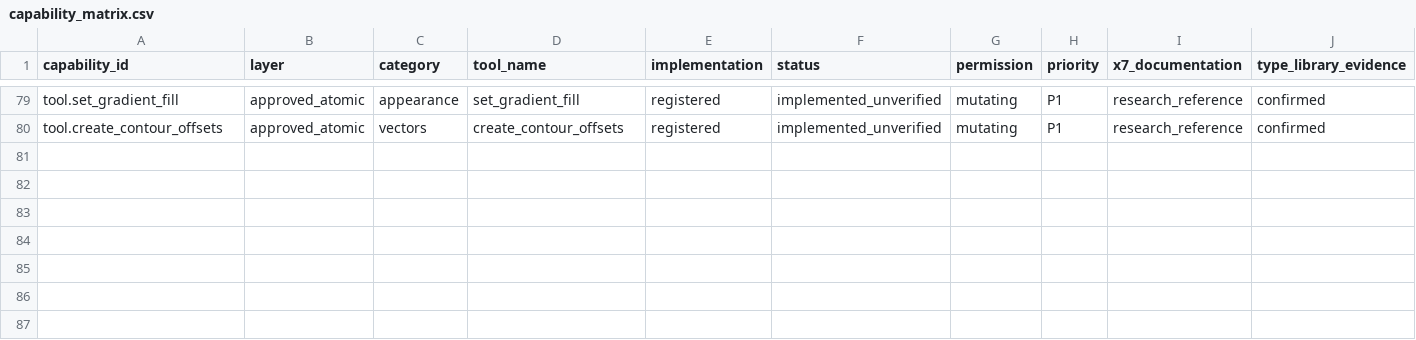
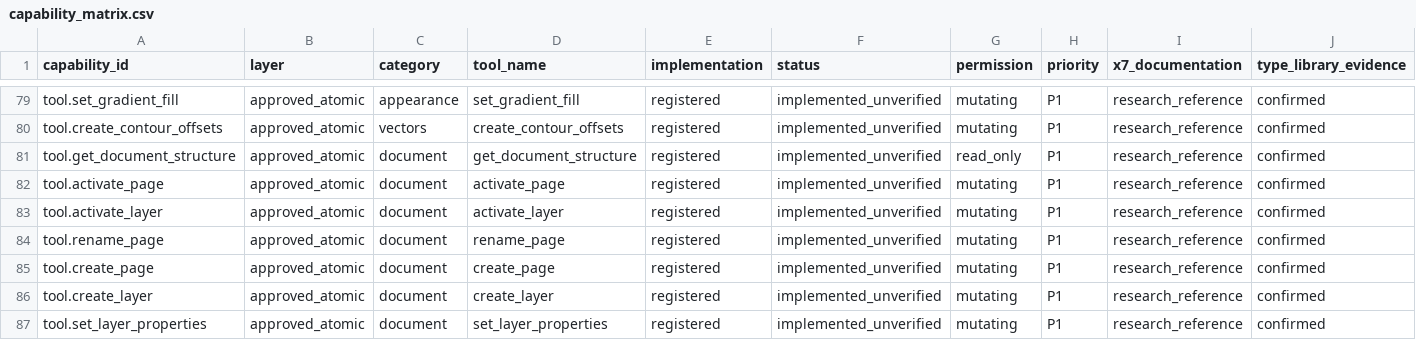
Before and after one commit to sohail-bhai/COREL-AI-, a CSV file: catalog/capability_matrix.csv, drawn as a sheet; only a part is shown, gaps mark what is left out; rows hold the shown columns only; the diff names each change by its address in the sheet, - before the commit and + after, or states it on an @@ line.

Commit message:
Add guarded page and local layer organization

```diff
--- a/catalog/capability_matrix.csv
+++ b/catalog/capability_matrix.csv
+row 81: tool.get_document_structure | approved_atomic | document | get_document_structure | registered | implemented_unverified | read_only | P1 | research_reference | confirmed
+row 82: tool.activate_page | approved_atomic | document | activate_page | registered | implemented_unverified | mutating | P1 | research_reference | confirmed
+row 83: tool.activate_layer | approved_atomic | document | activate_layer | registered | implemented_unverified | mutating | P1 | research_reference | confirmed
+row 84: tool.rename_page | approved_atomic | document | rename_page | registered | implemented_unverified | mutating | P1 | research_reference | confirmed
+row 85: tool.create_page | approved_atomic | document | create_page | registered | implemented_unverified | mutating | P1 | research_reference | confirmed
+row 86: tool.create_layer | approved_atomic | document | create_layer | registered | implemented_unverified | mutating | P1 | research_reference | confirmed
+row 87: tool.set_layer_properties | approved_atomic | document | set_layer_properties | registered | implemented_unverified | mutating | P1 | research_reference | confirmed
```
Also changed, not shown: 27 other files.
